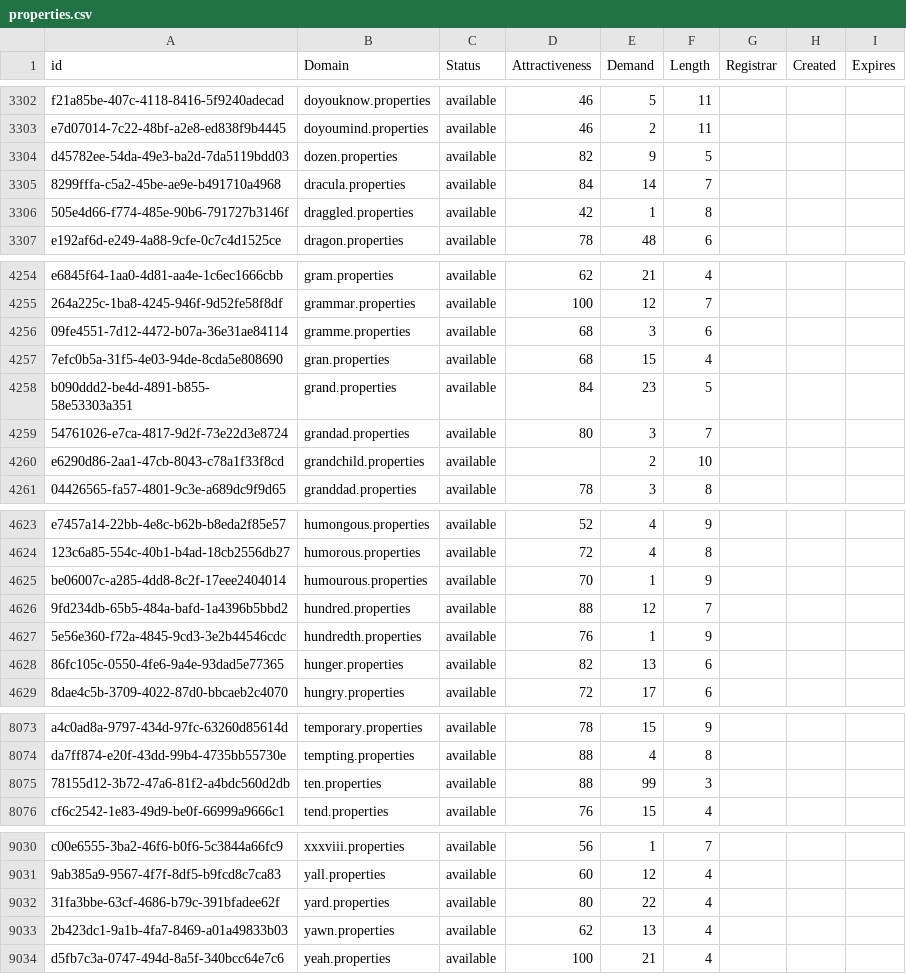
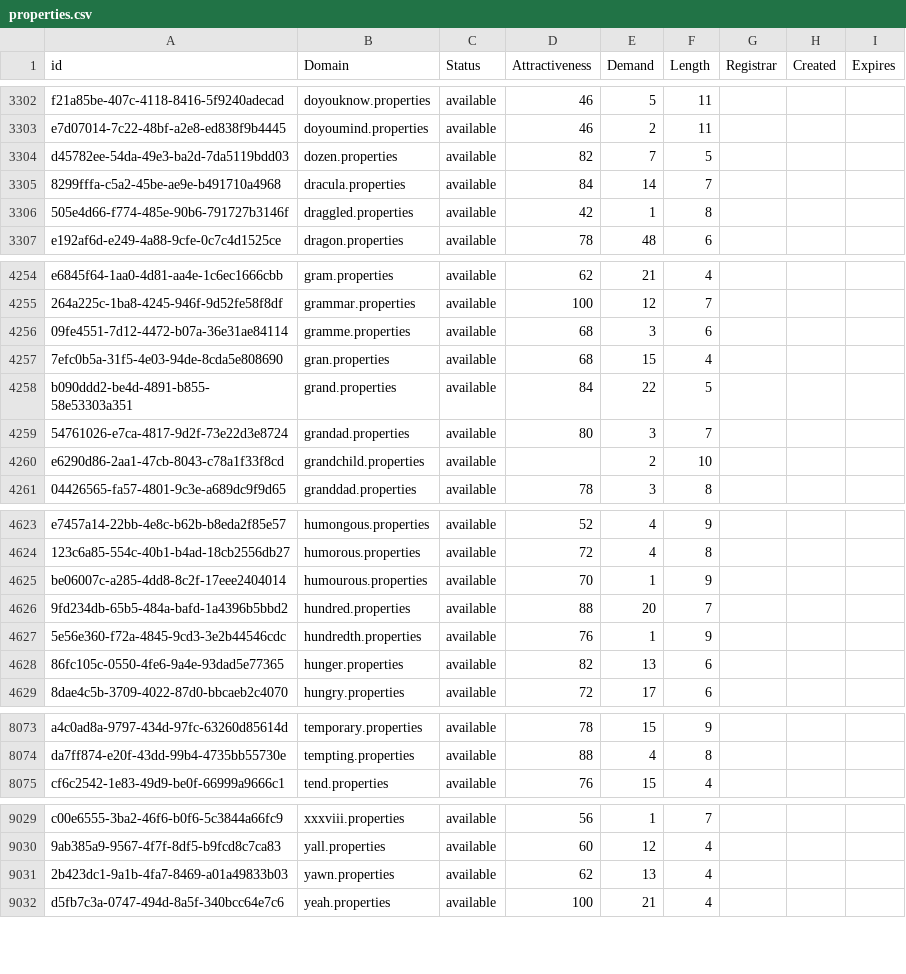
Before and after one commit to UniqueDomains/properties-oneword-domains, a CSV file: properties.csv, drawn as a sheet; only a part is shown, gaps mark what is left out; the diff covers the shown part only.

Commit message:
Domains update

```diff
--- a/properties.csv
+++ b/properties.csv
@@ -3303,3 +3303,3 @@ f21a85be-407c-4118-8416-5f9240adecad,doyouknow.properties,available,46,5,11,,,
 e7d07014-7c22-48bf-a2e8-ed838f9b4445,doyoumind.properties,available,46,2,11,,,
-d45782ee-54da-49e3-ba2d-7da5119bdd03,dozen.properties,available,82,9,5,,,
+d45782ee-54da-49e3-ba2d-7da5119bdd03,dozen.properties,available,82,7,5,,,
 8299fffa-c5a2-45be-ae9e-b491710a4968,dracula.properties,available,84,14,7,,,
@@ -4257,3 +4257,3 @@ e6845f64-1aa0-4d81-aa4e-1c6ec1666cbb,gram.properties,available,62,21,4,,,
 7efc0b5a-31f5-4e03-94de-8cda5e808690,gran.properties,available,68,15,4,,,
-b090ddd2-be4d-4891-b855-58e53303a351,grand.properties,available,84,23,5,,,
+b090ddd2-be4d-4891-b855-58e53303a351,grand.properties,available,84,22,5,,,
 54761026-e7ca-4817-9d2f-73e22d3e8724,grandad.properties,available,80,3,7,,,
@@ -4625,3 +4625,3 @@ e7457a14-22bb-4e8c-b62b-b8eda2f85e57,humongous.properties,available,52,4,9,,,
 be06007c-a285-4dd8-8c2f-17eee2404014,humourous.properties,available,70,1,9,,,
-9fd234db-65b5-484a-bafd-1a4396b5bbd2,hundred.properties,available,88,12,7,,,
+9fd234db-65b5-484a-bafd-1a4396b5bbd2,hundred.properties,available,88,20,7,,,
 5e56e360-f72a-4845-9cd3-3e2b44546cdc,hundredth.properties,available,76,1,9,,,
@@ -8074,3 +8074,2 @@ a4c0ad8a-9797-434d-97fc-63260d85614d,temporary.properties,available,78,15,9,,,
 da7ff874-e20f-43dd-99b4-4735bb55730e,tempting.properties,available,88,4,8,,,
-78155d12-3b72-47a6-81f2-a4bdc560d2db,ten.properties,available,88,99,3,,,
 cf6c2542-1e83-49d9-be0f-66999a9666c1,tend.properties,available,76,15,4,,,
@@ -9031,3 +9030,2 @@ c00e6555-3ba2-46f6-b0f6-5c3844a66fc9,xxxviii.properties,available,56,1,7,,,
 9ab385a9-9567-4f7f-8df5-b9fcd8c7ca83,yall.properties,available,60,12,4,,,
-31fa3bbe-63cf-4686-b79c-391bfadee62f,yard.properties,available,80,22,4,,,
 2b423dc1-9a1b-4fa7-8469-a01a49833b03,yawn.properties,available,62,13,4,,,
```
Also changed, not shown: 1 edited cell elsewhere in this file, 2 other files.
